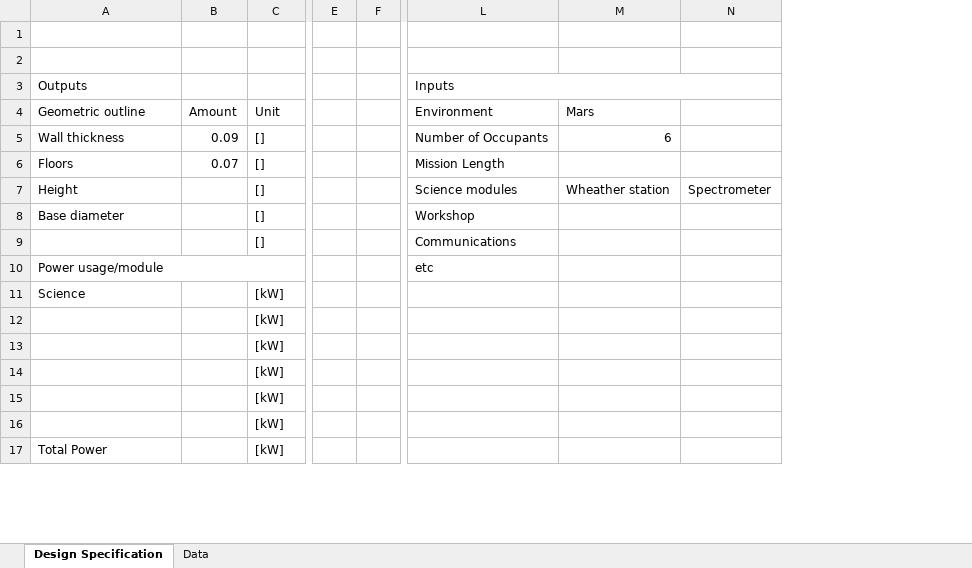
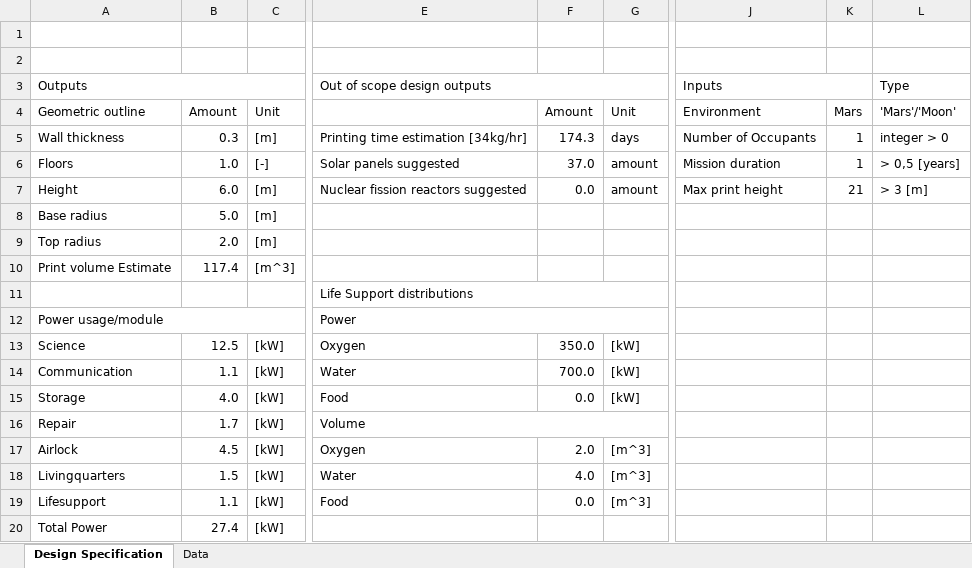
Before and after one commit to gooseHM/KnowledgeBE_project, an Excel workbook: Habitat_Design_Specification.xlsx, sheet Design Specification, drawn as a sheet; only a part is shown, gaps mark what is left out; values as stored, in another font and other column widths than the file's, no cell formats; charts and pictures not drawn; removed rows and columns are numbered as before the commit, all else as after; rows hold the shown columns only; the diff covers the shown part only; the diff names each change by its address in the sheet, - before the commit and + after, or states it on an @@ line.

Commit message:
Thermal cleanup and Power updater Also Pie charts were added in Excel

```diff
--- a/Habitat_Design_Specification.xlsx (sheet Design Specification)
+++ b/Habitat_Design_Specification.xlsx (sheet Design Specification)
-column B, rows 4-6: Amount | 0.09 | 0.07
+column B, rows 4-7: Amount | 0.3 | 1.0 | 6.0; rows 13-18: 12.5 | 1.1 | 4.0 | 1.7 | 4.5 | 1.5; row 20: 27.4
-column E, empty
-column F, empty
+column E (Out of scope design outputs), rows 5-7: Printing time estimation [34kg/hr] | Solar panels suggested | Nuclear fission reactors suggested; rows 11-18: Life Support distributions | Power | Oxygen | Water | Food | Volume | Oxygen | Water
+column F, rows 4-7: Amount | 174.3 | 37.0 | 0.0; rows 13-18: 350.0 | 700.0 | 0.0 |  | 2.0 | 4.0
+column G, rows 4-7: Unit | days | amount | amount; rows 13-18: [kW] | [kW] | [kW] |  | [m^3] | [m^3]
-column M, rows 4-7: Mars | 6 |  | Wheather station
-column N, row 7: Spectrometer
+column K, rows 4-7: Mars | 1 | 1 | 21
+column L (Type), rows 4-7: 'Mars'/'Moon' | integer > 0 | > 0,5 [years] | > 3 [m]
+A3:C3 merged
-C5: []
+C5: [m]
-C6: []
+C6: [-]
-J6 (Inputs): Mission Length
+J6 (Inputs): Mission duration
-C7: []
+C7: [m]
-J7 (Inputs): Science modules
+J7 (Inputs): Max print height
-row 8: Base diameter |  | [] |  |  | Workshop
+row 8: Base radius | 5.0 | [m]
+row 9: Top radius | 2.0 | [m]
+row 10: Print volume Estimate | 117.4 | [m^3]
-C11: []
+C11: (empty)
-J11 (Inputs): Communications
+J11 (Inputs): (empty)
-J12 (Inputs): etc
+J12 (Inputs): (empty)
-A14 (Outputs): (empty)
+A14 (Outputs): Communication
-A15 (Outputs): (empty)
+A15 (Outputs): Storage
-A16 (Outputs): (empty)
+A16 (Outputs): Repair
-A17 (Outputs): (empty)
+A17 (Outputs): Airlock
-A18 (Outputs): (empty)
+A18 (Outputs): Livingquarters
+row 19: Lifesupport | 1.1 | [kW] | Food | 0.0 | [m^3]
```
Also changed, not shown: 5 added rows, 2 removed rows, 1 moved row, 3 removed columns and 2 edited cells elsewhere in this sheet, sheet Data, cell formats, charts or pictures, 8 other files.
